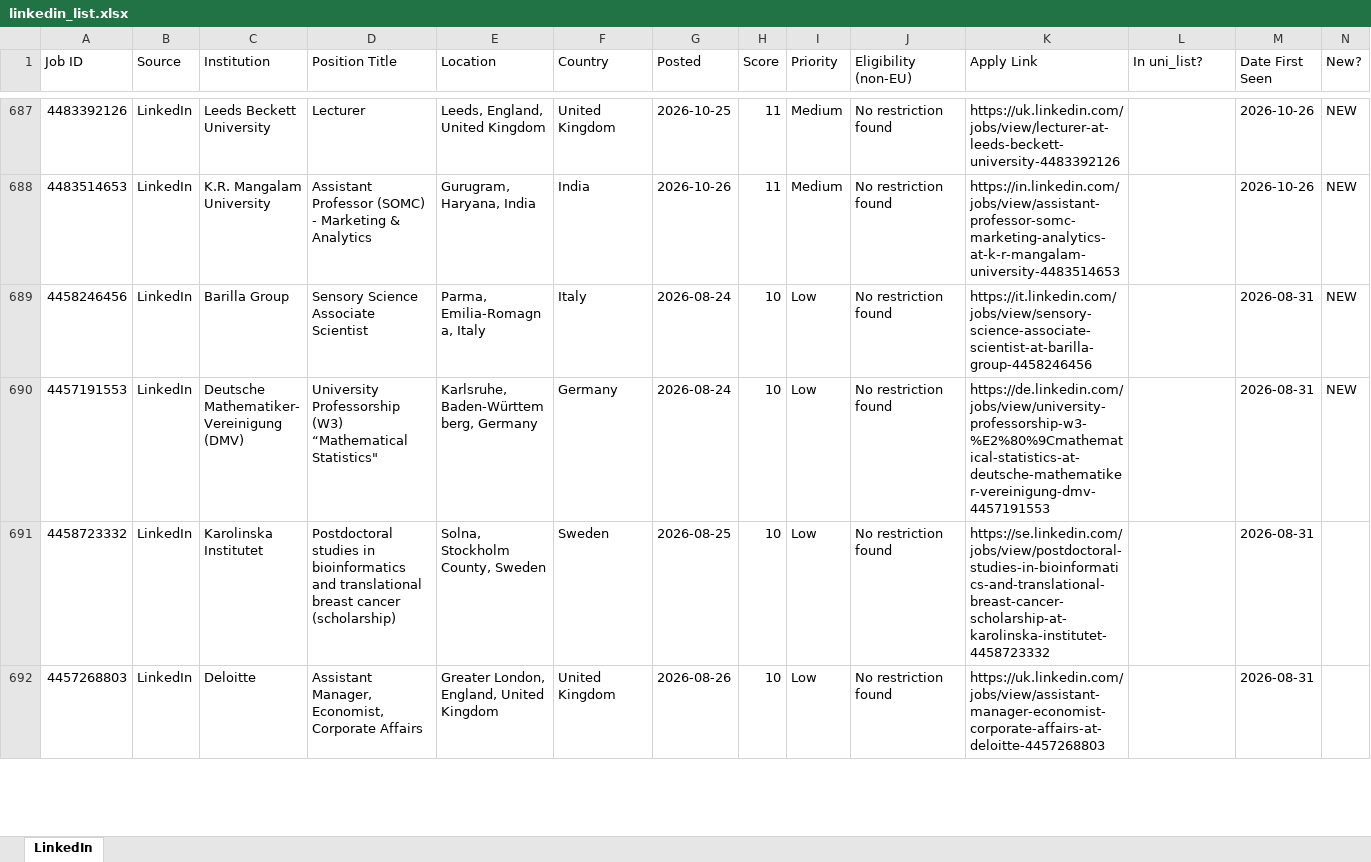
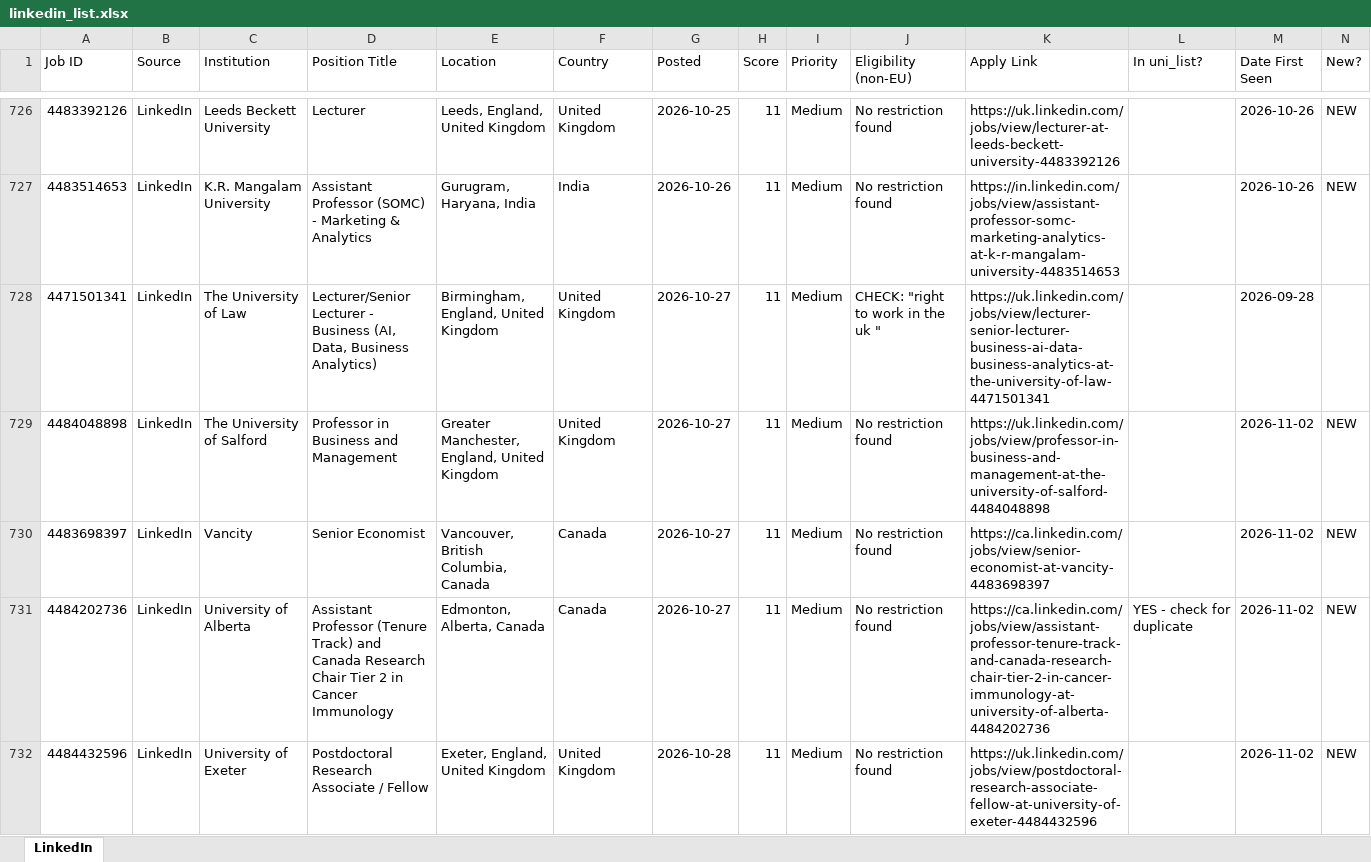
Before and after one commit to fondomathias/Job-Tracker-Web, an Excel workbook: scraper/linkedin_list.xlsx, sheet LinkedIn, drawn as a sheet; only a part is shown, gaps mark what is left out; the shorter side is filled out with more unchanged rows; values as stored, in another font and other column widths than the file's, no cell formats; rows hold the shown columns only; the diff covers the shown part only; the diff names each change by its address in the sheet, - before the commit and + after, or states it on an @@ line.

```diff
--- a/scraper/linkedin_list.xlsx (sheet LinkedIn)
+++ b/scraper/linkedin_list.xlsx (sheet LinkedIn)
+row 728: 4471501341 | LinkedIn | The University of Law | Lecturer/Senior Lecturer - Business (AI, Data, Business Analytics) | Birmingham, England, United Kingdom | United Kingdom | 2026-10-27 | 11 | Medium | CHECK: "right to work in the uk " | https://uk.linkedin.com/jobs/view/lecturer-senior-lecturer-business-ai-data-business-analytics-at-the-university-of-law-4471501341 |  | 2026-09-28
+row 729: 4484048898 | LinkedIn | The University of Salford | Professor in Business and Management | Greater Manchester, England, United Kingdom | United Kingdom | 2026-10-27 | 11 | Medium | No restriction found | https://uk.linkedin.com/jobs/view/professor-in-business-and-management-at-the-university-of-salford-4484048898 |  | 2026-11-02 | NEW
+row 730: 4483698397 | LinkedIn | Vancity | Senior Economist | Vancouver, British Columbia, Canada | Canada | 2026-10-27 | 11 | Medium | No restriction found | https://ca.linkedin.com/jobs/view/senior-economist-at-vancity-4483698397 |  | 2026-11-02 | NEW
+row 731: 4484202736 | LinkedIn | University of Alberta | Assistant Professor (Tenure Track) and Canada Research Chair Tier 2 in Cancer Immunology | Edmonton, Alberta, Canada | Canada | 2026-10-27 | 11 | Medium | No restriction found | https://ca.linkedin.com/jobs/view/assistant-professor-tenure-track-and-canada-research-chair-tier-2-in-cancer-immunology-at-university-of-alberta-4484202736 | YES - check for duplicate | 2026-11-02 | NEW
+row 732: 4484432596 | LinkedIn | University of Exeter | Postdoctoral Research Associate / Fellow | Exeter, England, United Kingdom | United Kingdom | 2026-10-28 | 11 | Medium | No restriction found | https://uk.linkedin.com/jobs/view/postdoctoral-research-associate-fellow-at-university-of-exeter-4484432596 |  | 2026-11-02 | NEW
```
Also changed, not shown: 106 added rows, 14 removed rows and 4 edited cells elsewhere in this sheet, cell formats, scraper/uni_list.xlsx, 1 other file.
